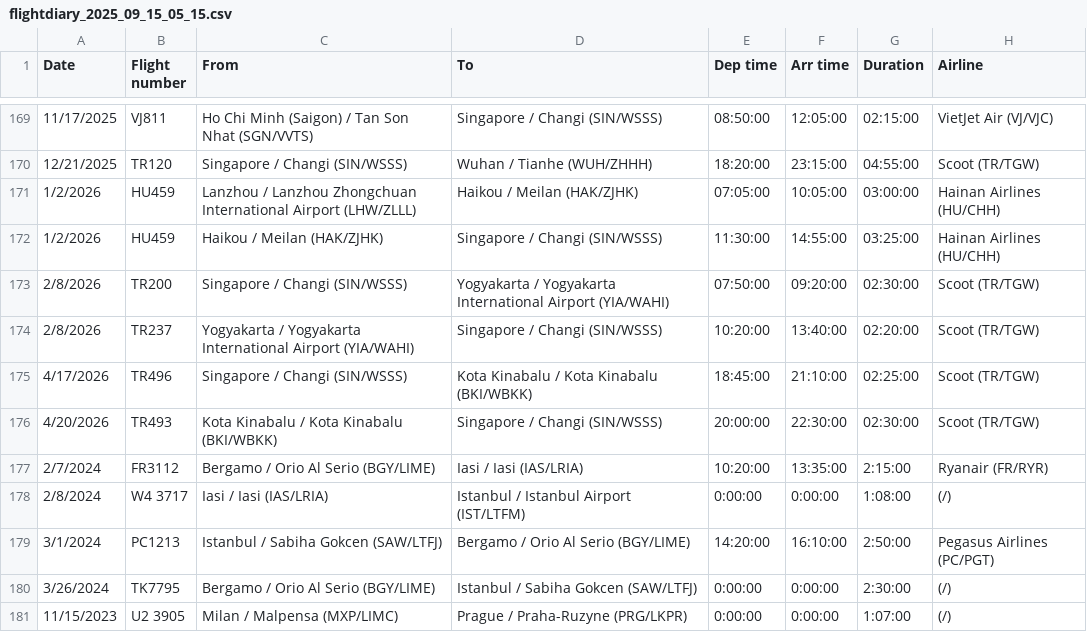
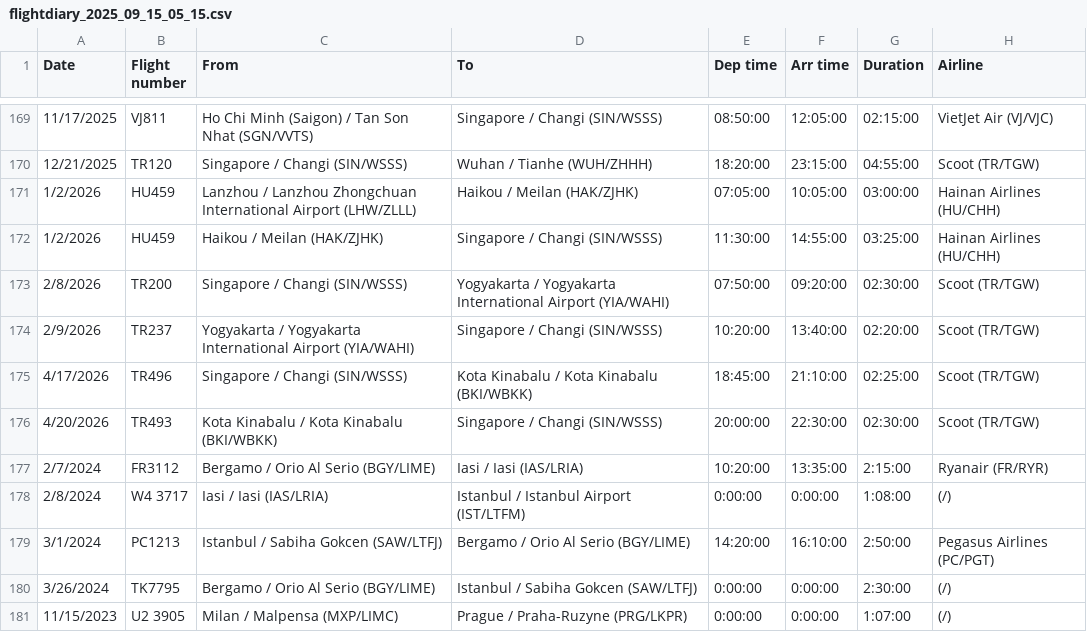
Before and after one commit to xuanx1/worldOyster, a CSV file: flightdiary_2025_09_15_05_15.csv, drawn as a sheet; only a part is shown, gaps mark what is left out; the diff names each change by its address in the sheet, - before the commit and + after, or states it on an @@ line.

```diff
--- a/flightdiary_2025_09_15_05_15.csv
+++ b/flightdiary_2025_09_15_05_15.csv
-A174 (Date): 2/8/2026
+A174 (Date): 2/9/2026
```
Also changed, not shown: 3 other files.
